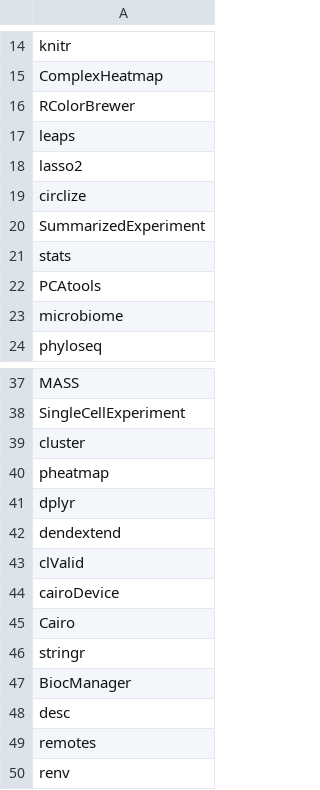
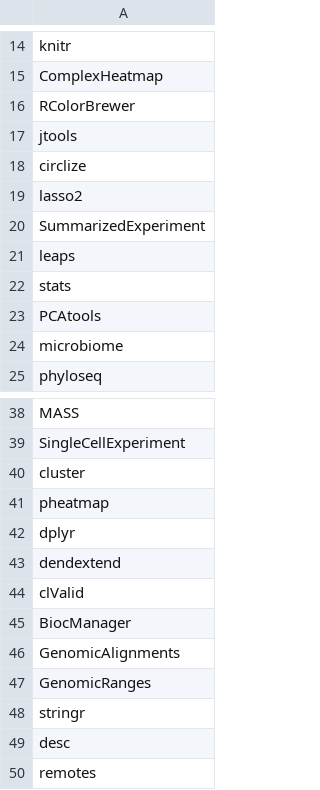
Before and after one commit to Alanocallaghan/high-dimensional-stats-r, a CSV file: dependencies.csv, drawn as a sheet; only a part is shown, gaps mark what is left out; the shorter side is filled out with more unchanged rows.

```diff
--- a/dependencies.csv
+++ b/dependencies.csv
@@ -16,6 +16,7 @@ ComplexHeatmap
 RColorBrewer
+jtools
+circlize
+lasso2
+SummarizedExperiment
 leaps
-lasso2
-circlize
-SummarizedExperiment
 stats
@@ -43,6 +44,6 @@ dendextend
 clValid
-cairoDevice
-Cairo
+BiocManager
+GenomicAlignments
+GenomicRanges
 stringr
-BiocManager
 desc
```
Also changed, not shown: 13 other files.
